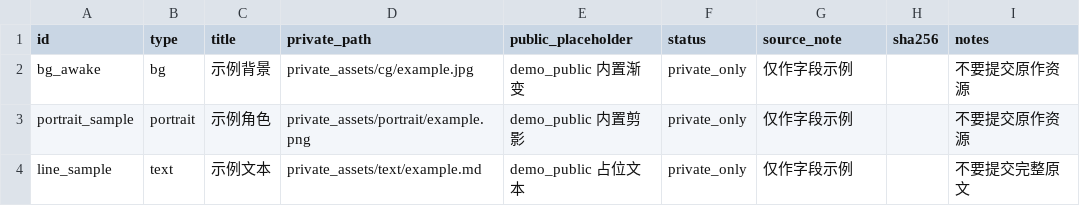
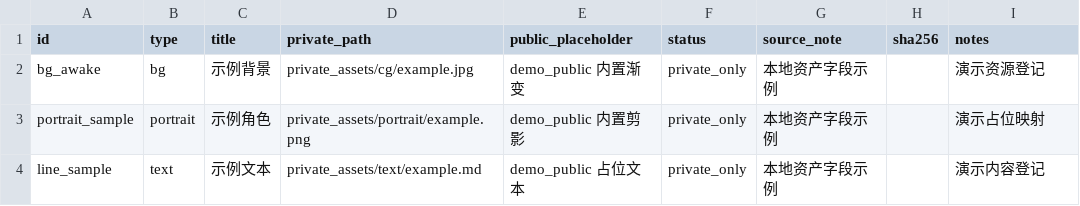
Before and after one commit to junwangchen1541/qidu-story-system, a CSV file: manifest/resource_manifest_template.csv, drawn as a sheet.

```diff
--- a/manifest/resource_manifest_template.csv
+++ b/manifest/resource_manifest_template.csv
@@ -1,4 +1,4 @@
 id,type,title,private_path,public_placeholder,status,source_note,sha256,notes
-bg_awake,bg,示例背景,private_assets/cg/example.jpg,demo_public 内置渐变,private_only,仅作字段示例,,不要提交原作资源
-portrait_sample,portrait,示例角色,private_assets/portrait/example.png,demo_public 内置剪影,private_only,仅作字段示例,,不要提交原作资源
-line_sample,text,示例文本,private_assets/text/example.md,demo_public 占位文本,private_only,仅作字段示例,,不要提交完整原文
+bg_awake,bg,示例背景,private_assets/cg/example.jpg,demo_public 内置渐变,private_only,本地资产字段示例,,演示资源登记
+portrait_sample,portrait,示例角色,private_assets/portrait/example.png,demo_public 内置剪影,private_only,本地资产字段示例,,演示占位映射
+line_sample,text,示例文本,private_assets/text/example.md,demo_public 占位文本,private_only,本地资产字段示例,,演示内容登记
```
Also changed, not shown: 13 other files.
